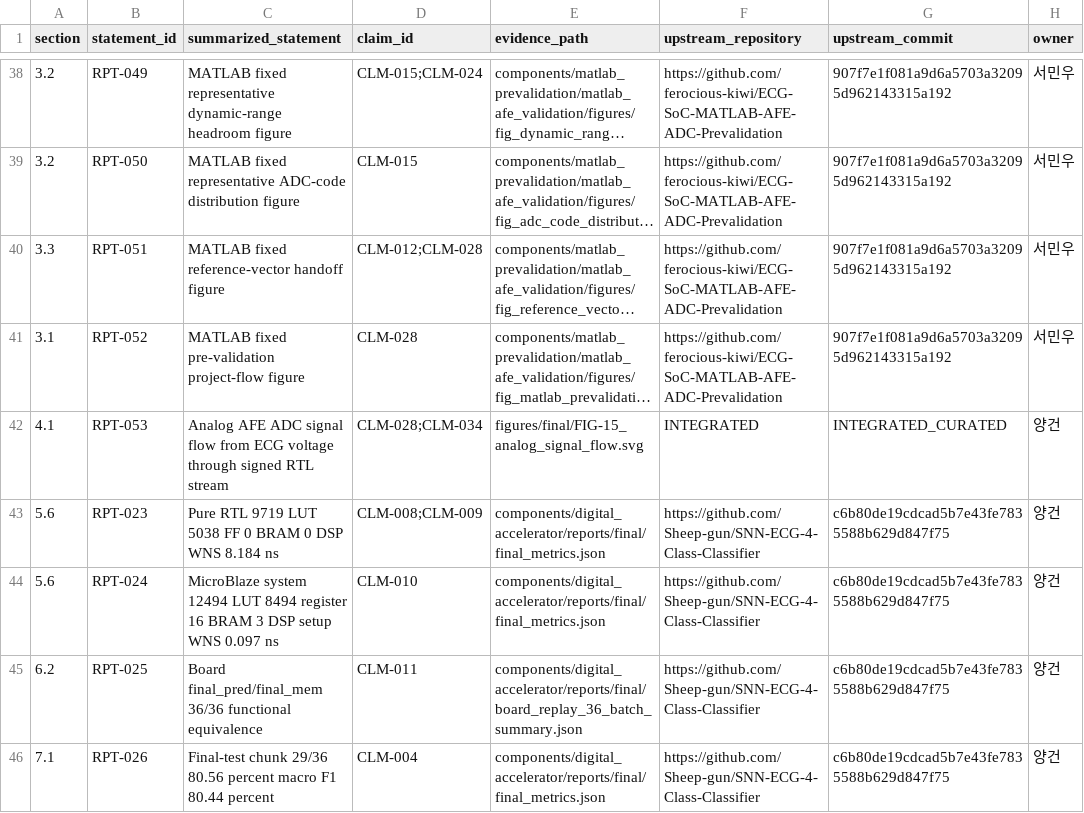
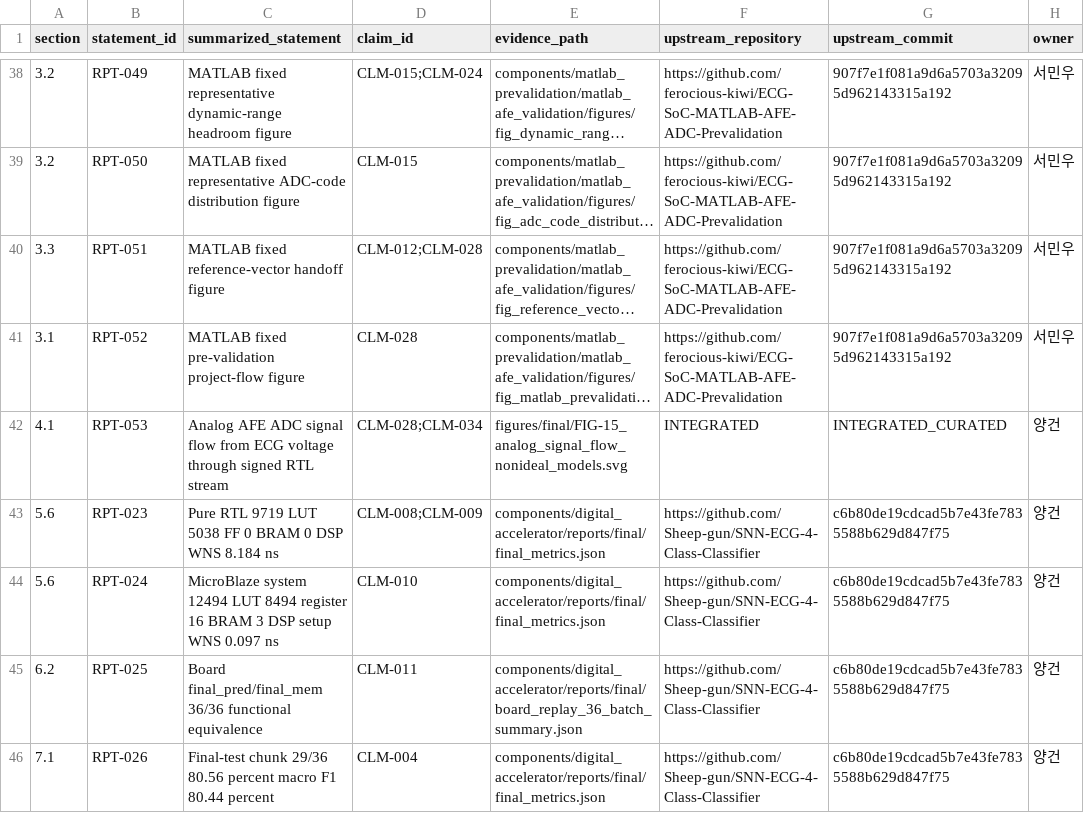
Before and after one commit to Sheep-gun/ECG-SoC-Integrated, a CSV file: reports/INTEGRATED_TECHNICAL_REPORT_EVIDENCE_MAP.csv, drawn as a sheet; only a part is shown, gaps mark what is left out; long unchanged cells end in …; the diff names each change by its address in the sheet, - before the commit and + after, or states it on an @@ line.

Commit message:
Refresh integrated report analog figure reference

```diff
--- a/reports/INTEGRATED_TECHNICAL_REPORT_EVIDENCE_MAP.csv
+++ b/reports/INTEGRATED_TECHNICAL_REPORT_EVIDENCE_MAP.csv
-E42 (evidence_path): figures/final/FIG-15_analog_signal_flow.svg
+E42 (evidence_path): figures/final/FIG-15_analog_signal_flow_nonideal_models.svg
```
Also changed, not shown: source_of_truth/unresolved_artifacts.csv, 8 other files.
